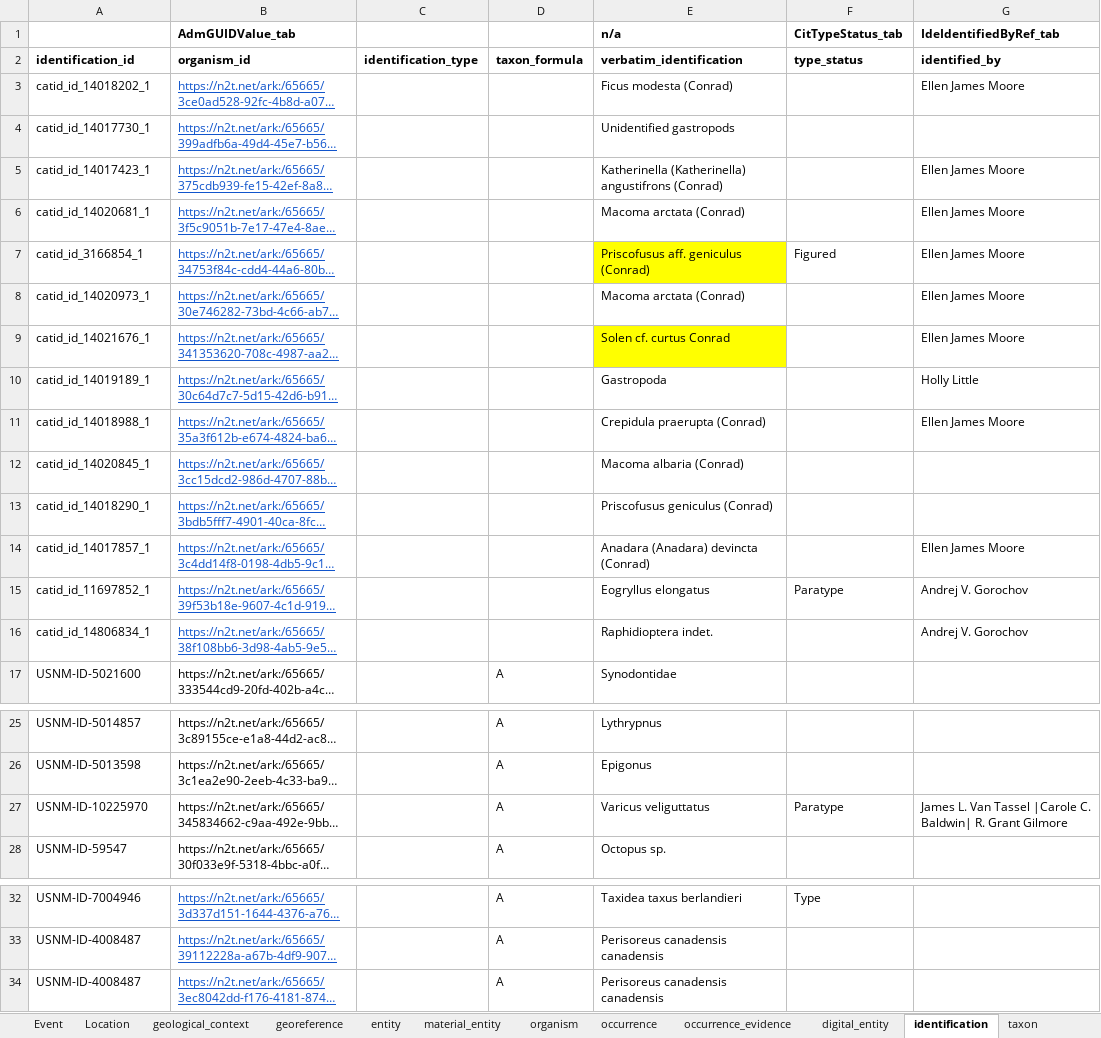
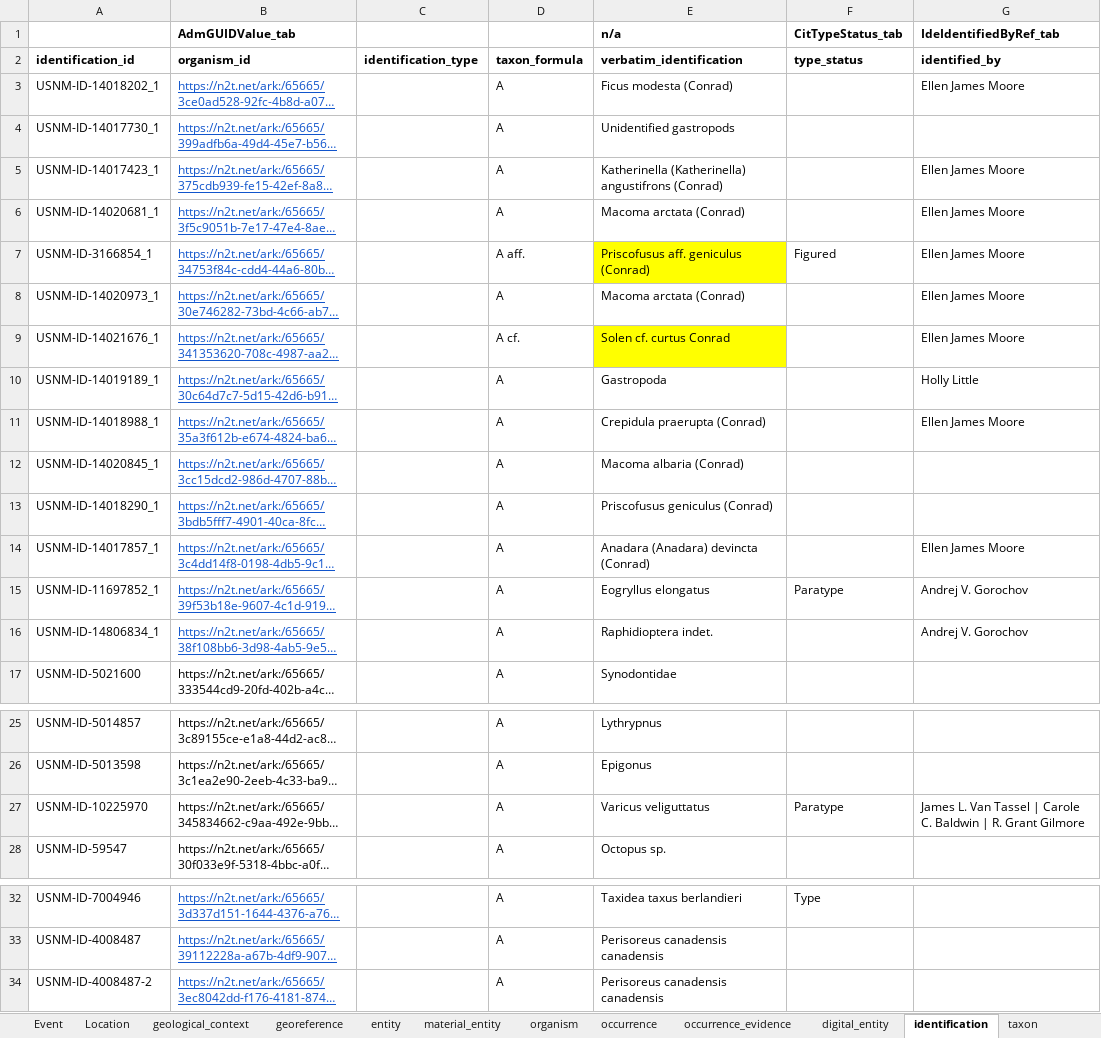
Before and after one commit to gbif/model-material, an Excel workbook: nmnh-smithsonian/NMNH-Data_UM_mapping.xlsx, sheet identification, drawn as a sheet; only a part is shown, gaps mark what is left out; long unchanged cells end in …; values as stored, in another font and other column widths than the file's, no borders; the diff names each change by its address in the sheet, - before the commit and + after, or states it on an @@ line.

```diff
--- a/nmnh-smithsonian/NMNH-Data_UM_mapping.xlsx (sheet identification)
+++ b/nmnh-smithsonian/NMNH-Data_UM_mapping.xlsx (sheet identification)
-A3: catid_id_14018202_1
+A3: USNM-ID-14018202_1
-D3:D6: (empty)
+D3:D6: A
-A4: catid_id_14017730_1
+A4: USNM-ID-14017730_1
-A5: catid_id_14017423_1
+A5: USNM-ID-14017423_1
-A6: catid_id_14020681_1
+A6: USNM-ID-14020681_1
-A7: catid_id_3166854_1
+A7: USNM-ID-3166854_1
-D7: (empty)
+D7: A aff.
-A8: catid_id_14020973_1
+A8: USNM-ID-14020973_1
-D8: (empty)
+D8: A
-A9: catid_id_14021676_1
+A9: USNM-ID-14021676_1
-D9: (empty)
+D9: A cf.
-A10: catid_id_14019189_1
+A10: USNM-ID-14019189_1
-D10:D16: (empty)
+D10:D16: A
-A11: catid_id_14018988_1
+A11: USNM-ID-14018988_1
-A12: catid_id_14020845_1
+A12: USNM-ID-14020845_1
-A13: catid_id_14018290_1
+A13: USNM-ID-14018290_1
-A14: catid_id_14017857_1
+A14: USNM-ID-14017857_1
-A15: catid_id_11697852_1
+A15: USNM-ID-11697852_1
-A16: catid_id_14806834_1
+A16: USNM-ID-14806834_1
-G27 (IdeIdentifiedByRef_tab): …Van Tassel |Carole C. Baldwin| R. Grant…
+G27 (IdeIdentifiedByRef_tab): …Van Tassel | Carole C. Baldwin | R. Grant…
-A34: USNM-ID-4008487
+A34: USNM-ID-4008487-2
```
Also changed, not shown: sheet entity, sheet material_entity, sheet agent_role, sheet taxon_identification, sheet occurrence, sheet collection, 7 more sheets, other sheet tabs.
